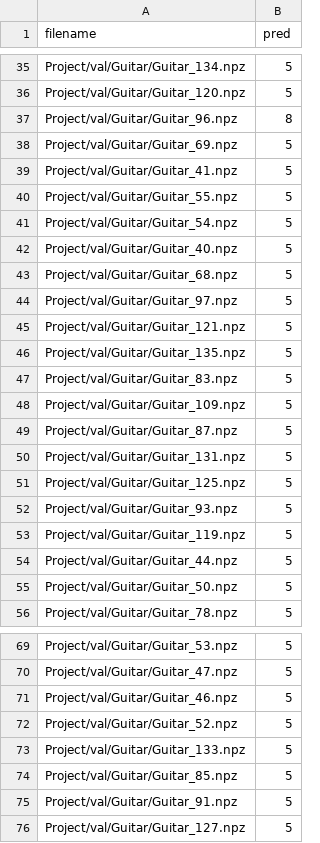
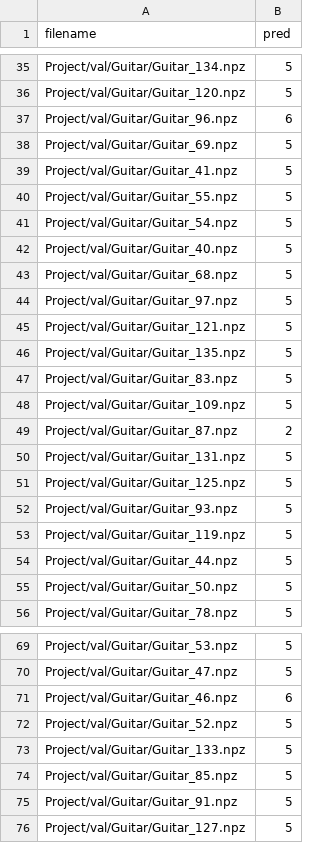
Before and after one commit to yashpandey474/Audio-Classification-using-CNNs, a CSV file: output.csv, drawn as a sheet; only a part is shown, gaps mark what is left out; the diff covers the shown part only.

```diff
--- a/output.csv
+++ b/output.csv
@@ -36,3 +36,3 @@ Project/val/Guitar/Guitar_134.npz,5
 Project/val/Guitar/Guitar_120.npz,5
-Project/val/Guitar/Guitar_96.npz,8
+Project/val/Guitar/Guitar_96.npz,6
 Project/val/Guitar/Guitar_69.npz,5
@@ -48,3 +48,3 @@ Project/val/Guitar/Guitar_83.npz,5
 Project/val/Guitar/Guitar_109.npz,5
-Project/val/Guitar/Guitar_87.npz,5
+Project/val/Guitar/Guitar_87.npz,2
 Project/val/Guitar/Guitar_131.npz,5
@@ -70,3 +70,3 @@ Project/val/Guitar/Guitar_53.npz,5
 Project/val/Guitar/Guitar_47.npz,5
-Project/val/Guitar/Guitar_46.npz,5
+Project/val/Guitar/Guitar_46.npz,6
 Project/val/Guitar/Guitar_52.npz,5
```
Also changed, not shown: 10 edited cells elsewhere in this file, 20 other files.
